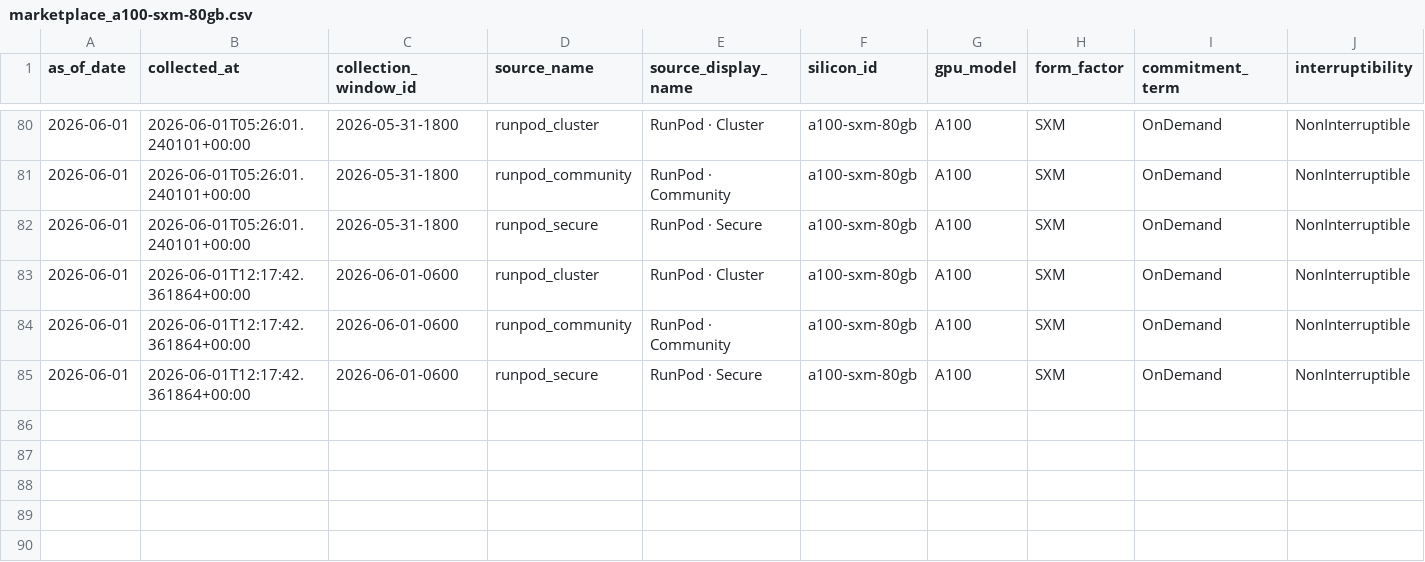
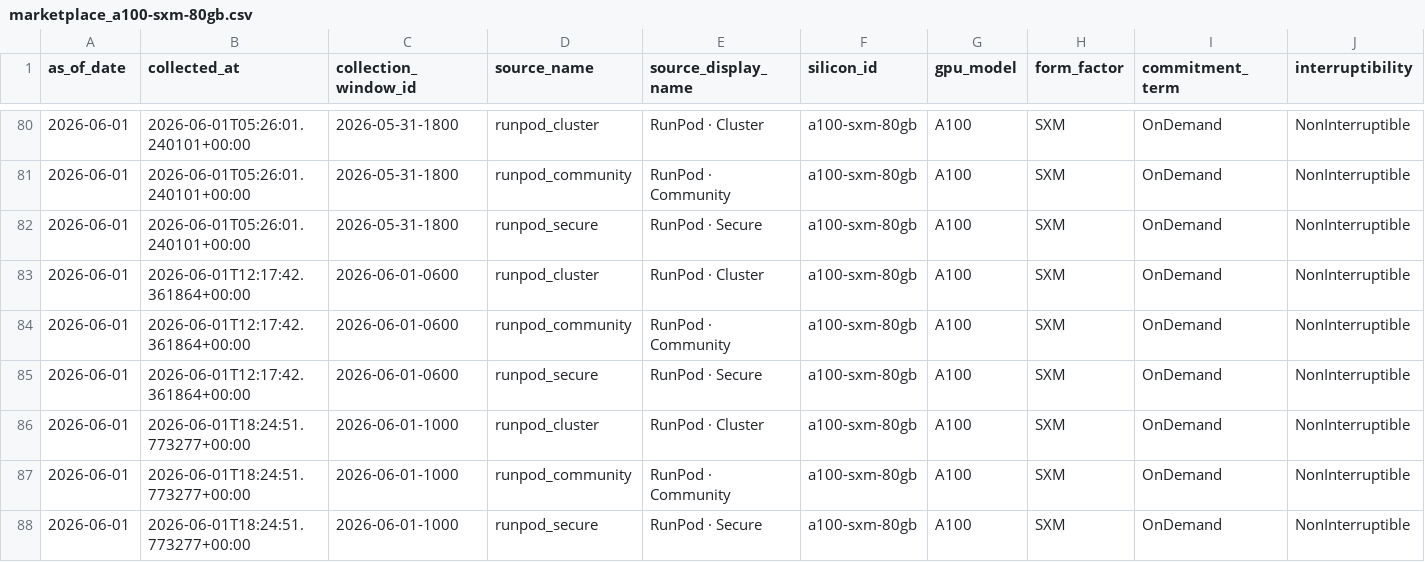
Before and after one commit to ccir-index/ccir-site, a CSV file: public/data/marketplace_a100-sxm-80gb.csv, drawn as a sheet; only a part is shown, gaps mark what is left out; rows hold the shown columns only; the diff names each change by its address in the sheet, - before the commit and + after, or states it on an @@ line.

```diff
--- a/public/data/marketplace_a100-sxm-80gb.csv
+++ b/public/data/marketplace_a100-sxm-80gb.csv
+row 86: 2026-06-01 | 2026-06-01T18:24:51.773277+00:00 | 2026-06-01-1000 | runpod_cluster | RunPod · Cluster | a100-sxm-80gb | A100 | SXM | OnDemand | NonInterruptible
+row 87: 2026-06-01 | 2026-06-01T18:24:51.773277+00:00 | 2026-06-01-1000 | runpod_community | RunPod · Community | a100-sxm-80gb | A100 | SXM | OnDemand | NonInterruptible
+row 88: 2026-06-01 | 2026-06-01T18:24:51.773277+00:00 | 2026-06-01-1000 | runpod_secure | RunPod · Secure | a100-sxm-80gb | A100 | SXM | OnDemand | NonInterruptible
```
Also changed, not shown: public/data/marketplace_b200-sxm-180gb.csv, public/data/marketplace_h100-sxm-80gb.csv, 2 other files.
